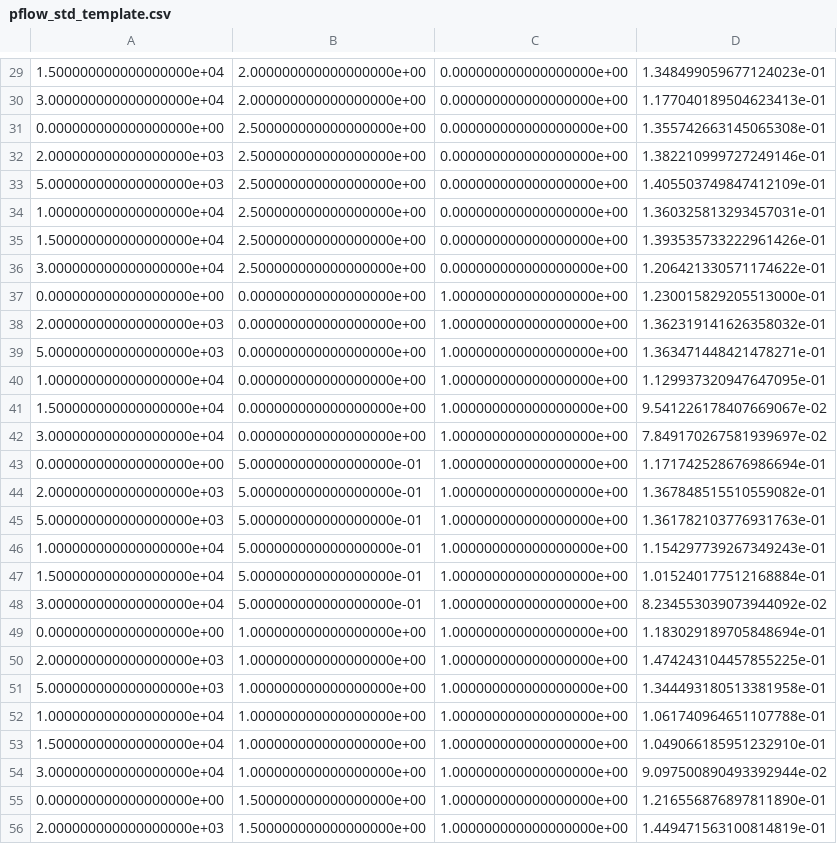
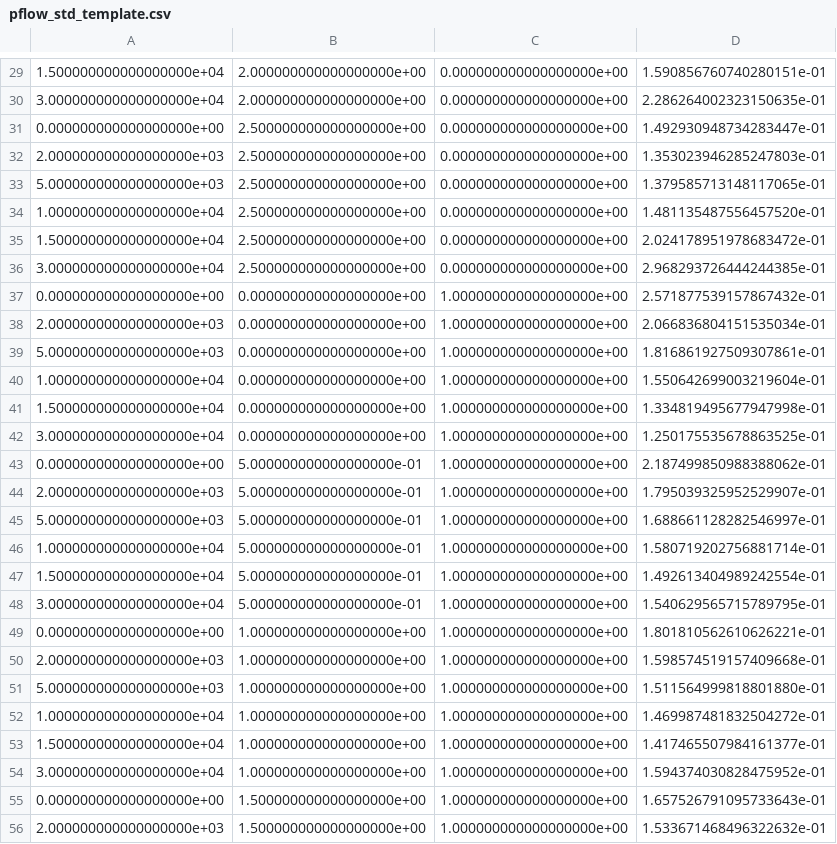
Before and after one commit to cocoa-hep/cocoa-hep, a CSV file: COCOA/pflow_configuration/pflow_std_template.csv, drawn as a sheet; only a part is shown, gaps mark what is left out; the diff covers the shown part only.

```diff
--- a/COCOA/pflow_configuration/pflow_std_template.csv
+++ b/COCOA/pflow_configuration/pflow_std_template.csv
@@ -29,28 +29,28 @@
-1.500000000000000000e+04,2.000000000000000000e+00,0.000000000000000000e+00,1.348499059677124023e-01
-3.000000000000000000e+04,2.000000000000000000e+00,0.000000000000000000e+00,1.177040189504623413e-01
-0.000000000000000000e+00,2.500000000000000000e+00,0.000000000000000000e+00,1.355742663145065308e-01
-2.000000000000000000e+03,2.500000000000000000e+00,0.000000000000000000e+00,1.382210999727249146e-01
-5.000000000000000000e+03,2.500000000000000000e+00,0.000000000000000000e+00,1.405503749847412109e-01
-1.000000000000000000e+04,2.500000000000000000e+00,0.000000000000000000e+00,1.360325813293457031e-01
-1.500000000000000000e+04,2.500000000000000000e+00,0.000000000000000000e+00,1.393535733222961426e-01
-3.000000000000000000e+04,2.500000000000000000e+00,0.000000000000000000e+00,1.206421330571174622e-01
-0.000000000000000000e+00,0.000000000000000000e+00,1.000000000000000000e+00,1.230015829205513000e-01
-2.000000000000000000e+03,0.000000000000000000e+00,1.000000000000000000e+00,1.362319141626358032e-01
-5.000000000000000000e+03,0.000000000000000000e+00,1.000000000000000000e+00,1.363471448421478271e-01
-1.000000000000000000e+04,0.000000000000000000e+00,1.000000000000000000e+00,1.129937320947647095e-01
-1.500000000000000000e+04,0.000000000000000000e+00,1.000000000000000000e+00,9.541226178407669067e-02
-3.000000000000000000e+04,0.000000000000000000e+00,1.000000000000000000e+00,7.849170267581939697e-02
-0.000000000000000000e+00,5.000000000000000000e-01,1.000000000000000000e+00,1.171742528676986694e-01
-2.000000000000000000e+03,5.000000000000000000e-01,1.000000000000000000e+00,1.367848515510559082e-01
-5.000000000000000000e+03,5.000000000000000000e-01,1.000000000000000000e+00,1.361782103776931763e-01
-1.000000000000000000e+04,5.000000000000000000e-01,1.000000000000000000e+00,1.154297739267349243e-01
-1.500000000000000000e+04,5.000000000000000000e-01,1.000000000000000000e+00,1.015240177512168884e-01
-3.000000000000000000e+04,5.000000000000000000e-01,1.000000000000000000e+00,8.234553039073944092e-02
-0.000000000000000000e+00,1.000000000000000000e+00,1.000000000000000000e+00,1.183029189705848694e-01
-2.000000000000000000e+03,1.000000000000000000e+00,1.000000000000000000e+00,1.474243104457855225e-01
-5.000000000000000000e+03,1.000000000000000000e+00,1.000000000000000000e+00,1.344493180513381958e-01
-1.000000000000000000e+04,1.000000000000000000e+00,1.000000000000000000e+00,1.061740964651107788e-01
-1.500000000000000000e+04,1.000000000000000000e+00,1.000000000000000000e+00,1.049066185951232910e-01
-3.000000000000000000e+04,1.000000000000000000e+00,1.000000000000000000e+00,9.097500890493392944e-02
-0.000000000000000000e+00,1.500000000000000000e+00,1.000000000000000000e+00,1.216556876897811890e-01
-2.000000000000000000e+03,1.500000000000000000e+00,1.000000000000000000e+00,1.449471563100814819e-01
+1.500000000000000000e+04,2.000000000000000000e+00,0.000000000000000000e+00,1.590856760740280151e-01
+3.000000000000000000e+04,2.000000000000000000e+00,0.000000000000000000e+00,2.286264002323150635e-01
+0.000000000000000000e+00,2.500000000000000000e+00,0.000000000000000000e+00,1.492930948734283447e-01
+2.000000000000000000e+03,2.500000000000000000e+00,0.000000000000000000e+00,1.353023946285247803e-01
+5.000000000000000000e+03,2.500000000000000000e+00,0.000000000000000000e+00,1.379585713148117065e-01
+1.000000000000000000e+04,2.500000000000000000e+00,0.000000000000000000e+00,1.481135487556457520e-01
+1.500000000000000000e+04,2.500000000000000000e+00,0.000000000000000000e+00,2.024178951978683472e-01
+3.000000000000000000e+04,2.500000000000000000e+00,0.000000000000000000e+00,2.968293726444244385e-01
+0.000000000000000000e+00,0.000000000000000000e+00,1.000000000000000000e+00,2.571877539157867432e-01
+2.000000000000000000e+03,0.000000000000000000e+00,1.000000000000000000e+00,2.066836804151535034e-01
+5.000000000000000000e+03,0.000000000000000000e+00,1.000000000000000000e+00,1.816861927509307861e-01
+1.000000000000000000e+04,0.000000000000000000e+00,1.000000000000000000e+00,1.550642699003219604e-01
+1.500000000000000000e+04,0.000000000000000000e+00,1.000000000000000000e+00,1.334819495677947998e-01
+3.000000000000000000e+04,0.000000000000000000e+00,1.000000000000000000e+00,1.250175535678863525e-01
+0.000000000000000000e+00,5.000000000000000000e-01,1.000000000000000000e+00,2.187499850988388062e-01
+2.000000000000000000e+03,5.000000000000000000e-01,1.000000000000000000e+00,1.795039325952529907e-01
+5.000000000000000000e+03,5.000000000000000000e-01,1.000000000000000000e+00,1.688661128282546997e-01
+1.000000000000000000e+04,5.000000000000000000e-01,1.000000000000000000e+00,1.580719202756881714e-01
+1.500000000000000000e+04,5.000000000000000000e-01,1.000000000000000000e+00,1.492613404989242554e-01
+3.000000000000000000e+04,5.000000000000000000e-01,1.000000000000000000e+00,1.540629565715789795e-01
+0.000000000000000000e+00,1.000000000000000000e+00,1.000000000000000000e+00,1.801810562610626221e-01
+2.000000000000000000e+03,1.000000000000000000e+00,1.000000000000000000e+00,1.598574519157409668e-01
+5.000000000000000000e+03,1.000000000000000000e+00,1.000000000000000000e+00,1.511564999818801880e-01
+1.000000000000000000e+04,1.000000000000000000e+00,1.000000000000000000e+00,1.469987481832504272e-01
+1.500000000000000000e+04,1.000000000000000000e+00,1.000000000000000000e+00,1.417465507984161377e-01
+3.000000000000000000e+04,1.000000000000000000e+00,1.000000000000000000e+00,1.594374030828475952e-01
+0.000000000000000000e+00,1.500000000000000000e+00,1.000000000000000000e+00,1.657526791095733643e-01
+2.000000000000000000e+03,1.500000000000000000e+00,1.000000000000000000e+00,1.533671468496322632e-01
```
Also changed, not shown: 116 edited cells elsewhere in this file, COCOA/pflow_configuration/pflow_mean_template.csv.
